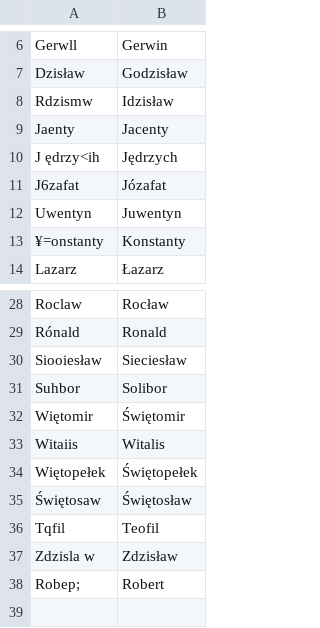
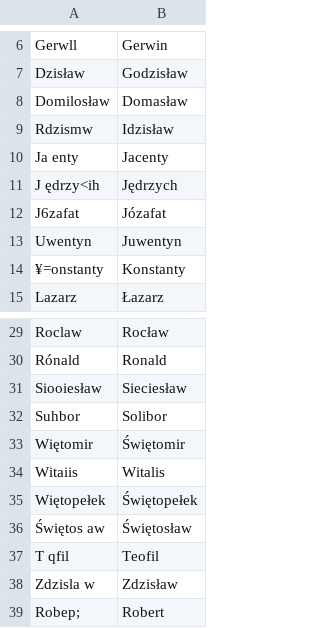
Before and after one commit to bart-turczynski/wykaz-imion-uzywanych-w-polskiej-rzeczypospolitej-ludowej, a CSV file: fixes_for_masculine_given_names.csv, drawn as a sheet; only a part is shown, gaps mark what is left out; addresses are those after the commit; the diff names each change by its address in the sheet, - before the commit and + after, or states it on an @@ line.

```diff
--- a/fixes_for_masculine_given_names.csv
+++ b/fixes_for_masculine_given_names.csv
+row 8: Domilosław | Domasław
-A10: Jaenty
+A10: Ja enty
-A36: Świętosaw
+A36: Świętos aw
-A37: Tqfil
+A37: T qfil
```
Also changed, not shown: fixes_for_feminine_given_names.csv, given_names.csv, 1 other file.
